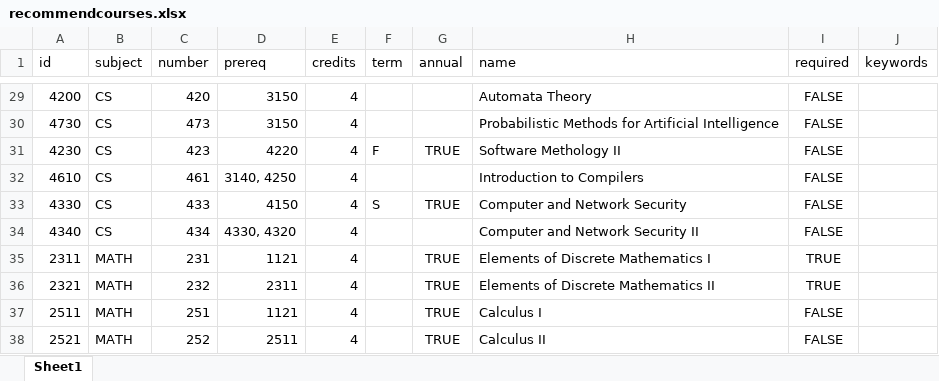
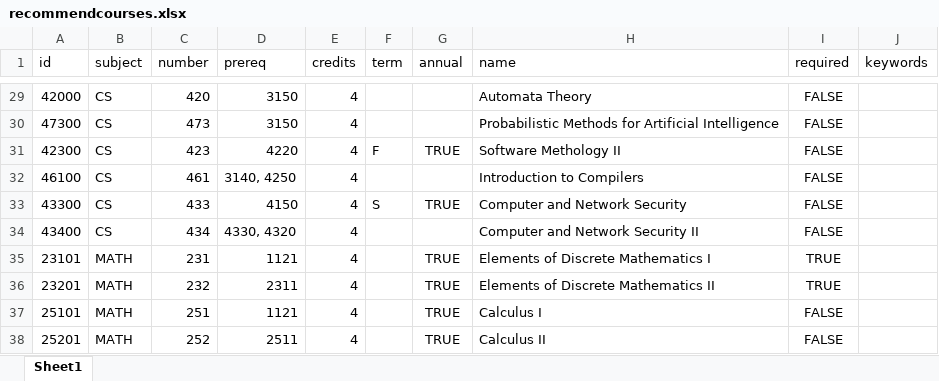
Before and after one commit to AmonDestroyer/cs422-proj2, an Excel workbook: cs_degree_planner/forecast/usercourseTEST/recommendcourses.xlsx, sheet Sheet1, drawn as a sheet; only a part is shown, gaps mark what is left out; values as stored, in another font and other column widths than the file's, no borders; charts and pictures not drawn; the diff covers the shown part only; the diff names each change by its address in the sheet, - before the commit and + after, or states it on an @@ line.

```diff
--- a/cs_degree_planner/forecast/usercourseTEST/recommendcourses.xlsx (sheet Sheet1)
+++ b/cs_degree_planner/forecast/usercourseTEST/recommendcourses.xlsx (sheet Sheet1)
-A29 (id): 4200
+A29 (id): 42000
-A30 (id): 4730
+A30 (id): 47300
-A31 (id): 4230
+A31 (id): 42300
-A32 (id): 4610
+A32 (id): 46100
-A33 (id): 4330
+A33 (id): 43300
-A34 (id): 4340
+A34 (id): 43400
-A35 (id): 2311
+A35 (id): 23101
-A36 (id): 2321
+A36 (id): 23201
-A37 (id): 2511
+A37 (id): 25101
-A38 (id): 2521
+A38 (id): 25201
```
Also changed, not shown: 27 edited cells elsewhere in this sheet, 2 other files.
